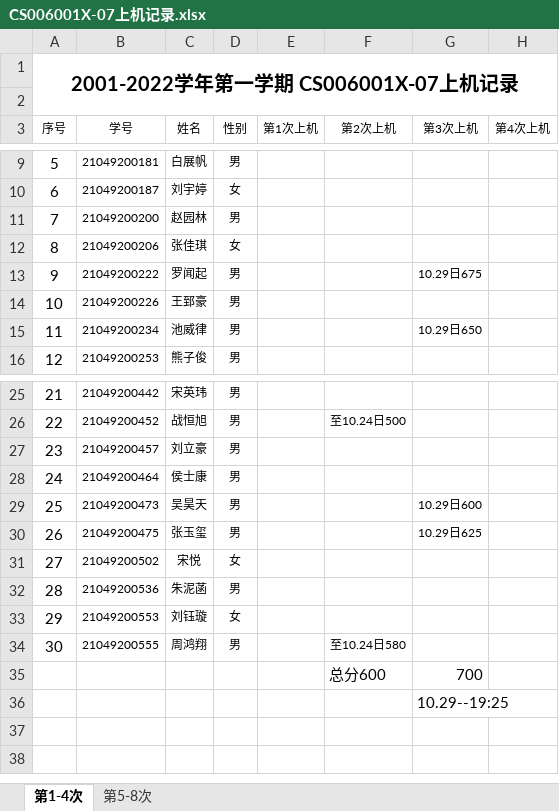
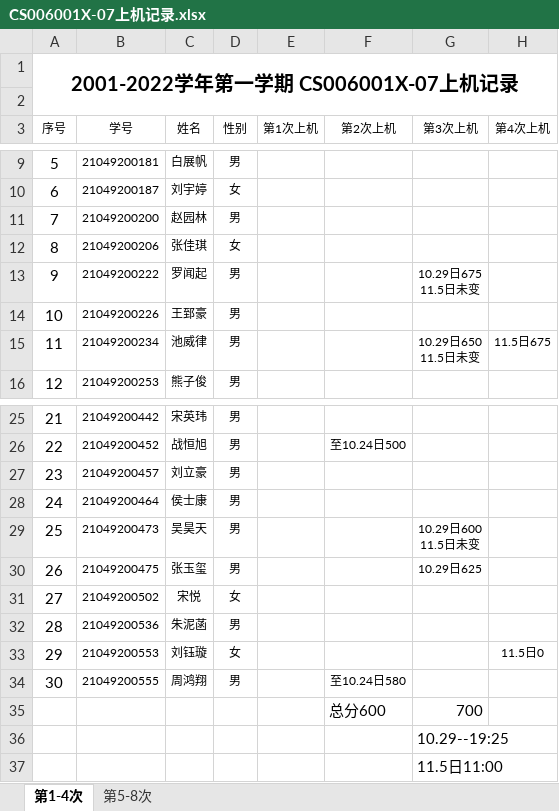
Before and after one commit to jtrfid/C-Program, an Excel workbook: 2021/上机/CS006001X-07上机记录.xlsx, sheet 第1-4次, drawn as a sheet; only a part is shown, gaps mark what is left out; values as stored, in another font and other column widths than the file's, no borders; ↵ is a line break in a cell; the diff names each change by its address in the sheet, - before the commit and + after, or states it on an @@ line.

```diff
--- a/2021/上机/CS006001X-07上机记录.xlsx (sheet 第1-4次)
+++ b/2021/上机/CS006001X-07上机记录.xlsx (sheet 第1-4次)
-G13 (第3次上机): 10.29日675
+G13 (第3次上机): 10.29日675 ↵ 11.5日未变
-G15 (第3次上机): 10.29日650
+G15 (第3次上机): 10.29日650 ↵ 11.5日未变
-H15 (第4次上机): (empty)
+H15 (第4次上机): 11.5日675
-G29 (第3次上机): 10.29日600
+G29 (第3次上机): 10.29日600 ↵ 11.5日未变
-H33 (第4次上机): (empty)
+H33 (第4次上机): 11.5日0
+row 37:  |  |  |  |  |  | 11.5日11:00
```
Also changed, not shown: sheet 第5-8次, 2021/上机/CS006001-38上机记录.xlsx, 38 other files.
